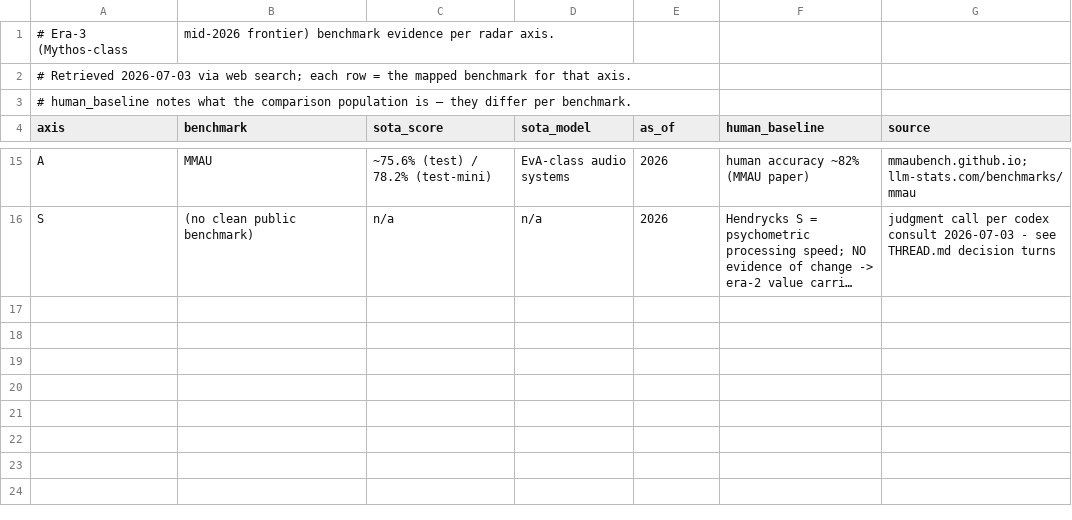
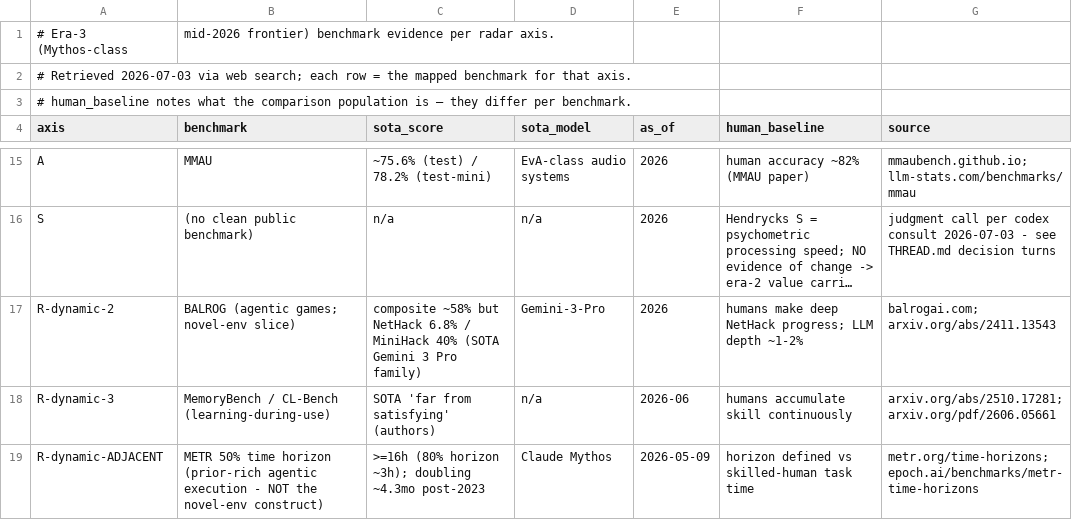
Before and after one commit to frequentistcotillion/agi-radar, a CSV file: data/era3_evidence.csv, drawn as a sheet; only a part is shown, gaps mark what is left out; long unchanged cells end in …; the diff names each change by its address in the sheet, - before the commit and + after, or states it on an @@ line.

```diff
--- a/data/era3_evidence.csv
+++ b/data/era3_evidence.csv
+row 17: R-dynamic-2 | BALROG (agentic games; novel-env slice) | composite ~58% but NetHack 6.8% / MiniHack 40% (SOTA Gemini 3 Pro family) | Gemini-3-Pro | 2026 | humans make deep NetHack progress; LLM depth ~1-2% | balrogai.com; arxiv.org/abs/2411.13543
+row 18: R-dynamic-3 | MemoryBench / CL-Bench (learning-during-use) | SOTA 'far from satisfying' (authors) | n/a | 2026-06 | humans accumulate skill continuously | arxiv.org/abs/2510.17281; arxiv.org/pdf/2606.05661
+row 19: R-dynamic-ADJACENT | METR 50% time horizon (prior-rich agentic execution - NOT the novel-env construct) | >=16h (80% horizon ~3h); doubling ~4.3mo post-2023 | Claude Mythos | 2026-05-09 | horizon defined vs skilled-human task time | metr.org/time-horizons; epoch.ai/benchmarks/metr-time-horizons
```
Also changed, not shown: 2 other files.
